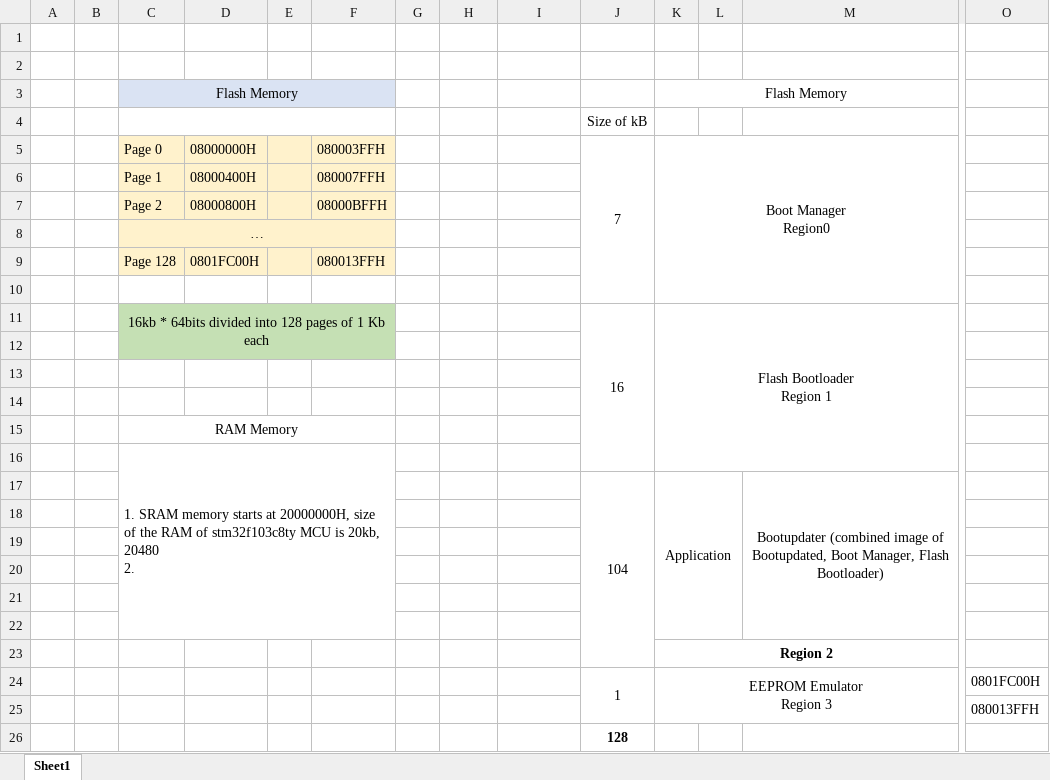
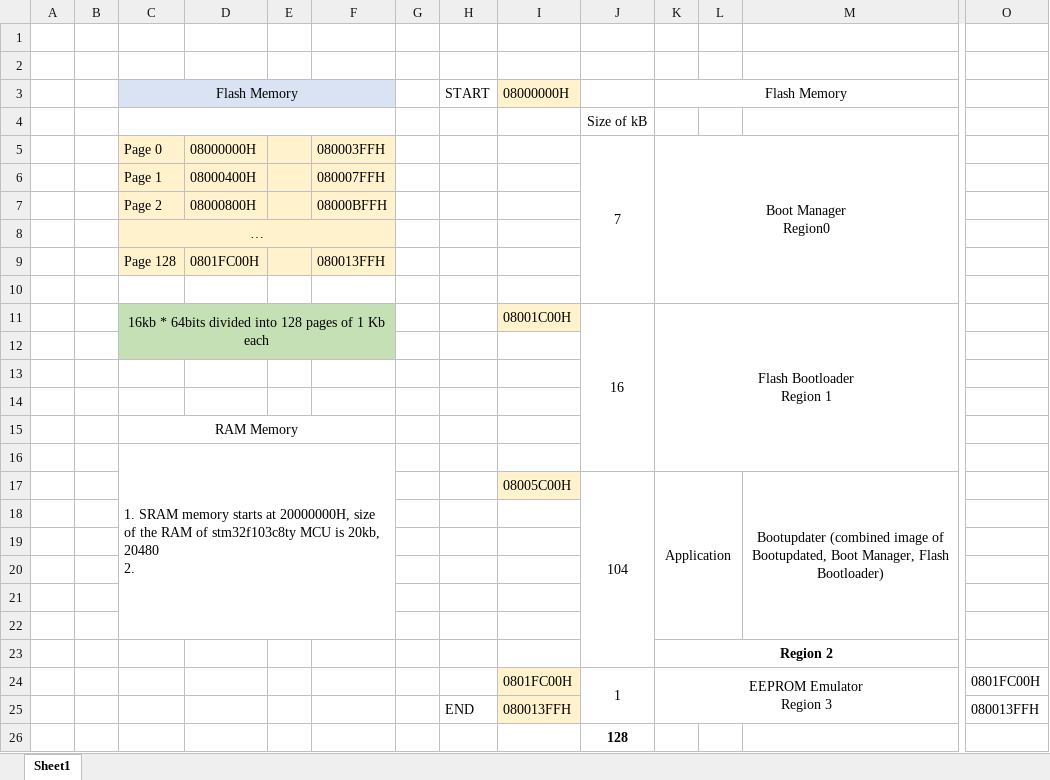
Before and after one commit to DualSpieler/flash_bootloader_stm32f1x-, an Excel workbook: doc/Memorymap.xlsx, sheet Sheet1, drawn as a sheet; only a part is shown, gaps mark what is left out; values as stored, in another font and other column widths than the file's, no borders; removed rows and columns are numbered as before the commit, all else as after; rows hold the shown columns only; the diff names each change by its address in the sheet, - before the commit and + after, or states it on an @@ line.

```diff
--- a/doc/Memorymap.xlsx (sheet Sheet1)
+++ b/doc/Memorymap.xlsx (sheet Sheet1)
-H3: (empty)
+H3: START
-I3: (empty)
+I3: 08000000H
-I3 fill: none
+I3 fill: #FFF2CC
-I11: (empty)
+I11: 08001C00H
-I11 fill: none
+I11 fill: #FFF2CC
-I17: (empty)
+I17: 08005C00H
-I17 fill: none
+I17 fill: #FFF2CC
-I24: (empty)
+I24: 0801FC00H
-I24 fill: none
+I24 fill: #FFF2CC
-row 25:  |  |  |  |  |  |  |  |  |  |  |  |  | 080013FFH
+row 25:  |  |  |  |  |  |  | END | 080013FFH |  |  |  |  | 080013FFH
```
Also changed, not shown: 14 other files.
